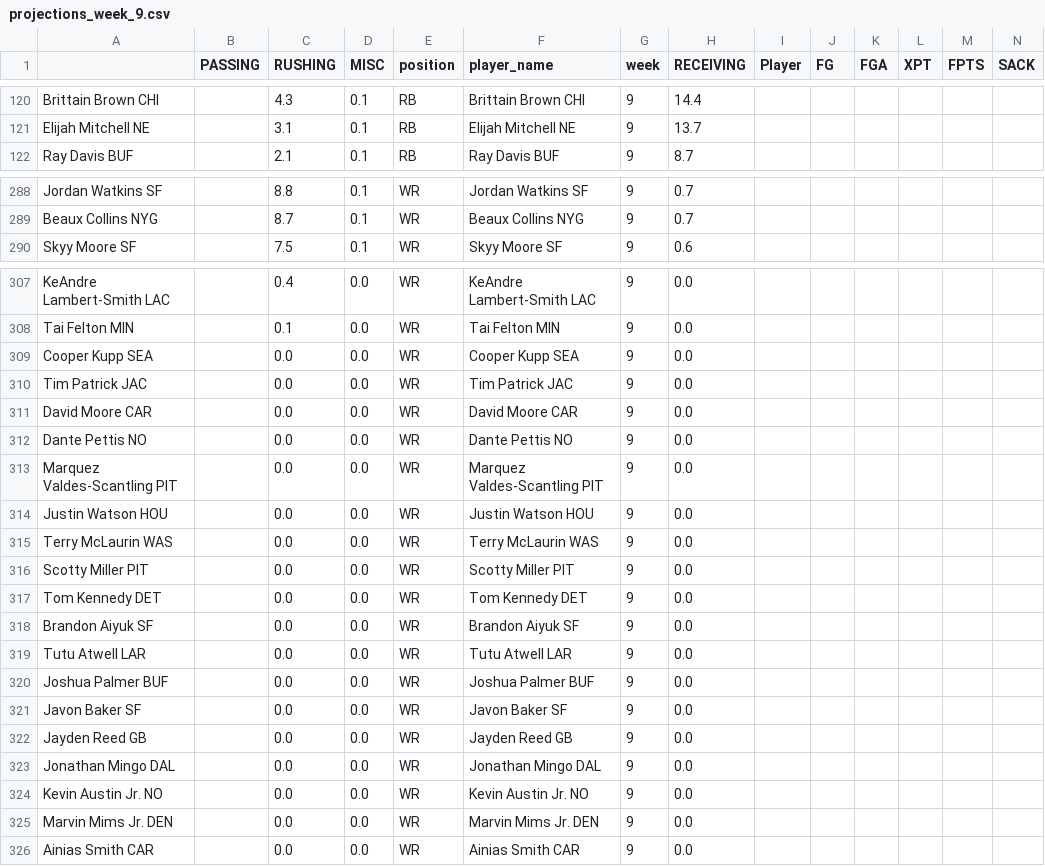
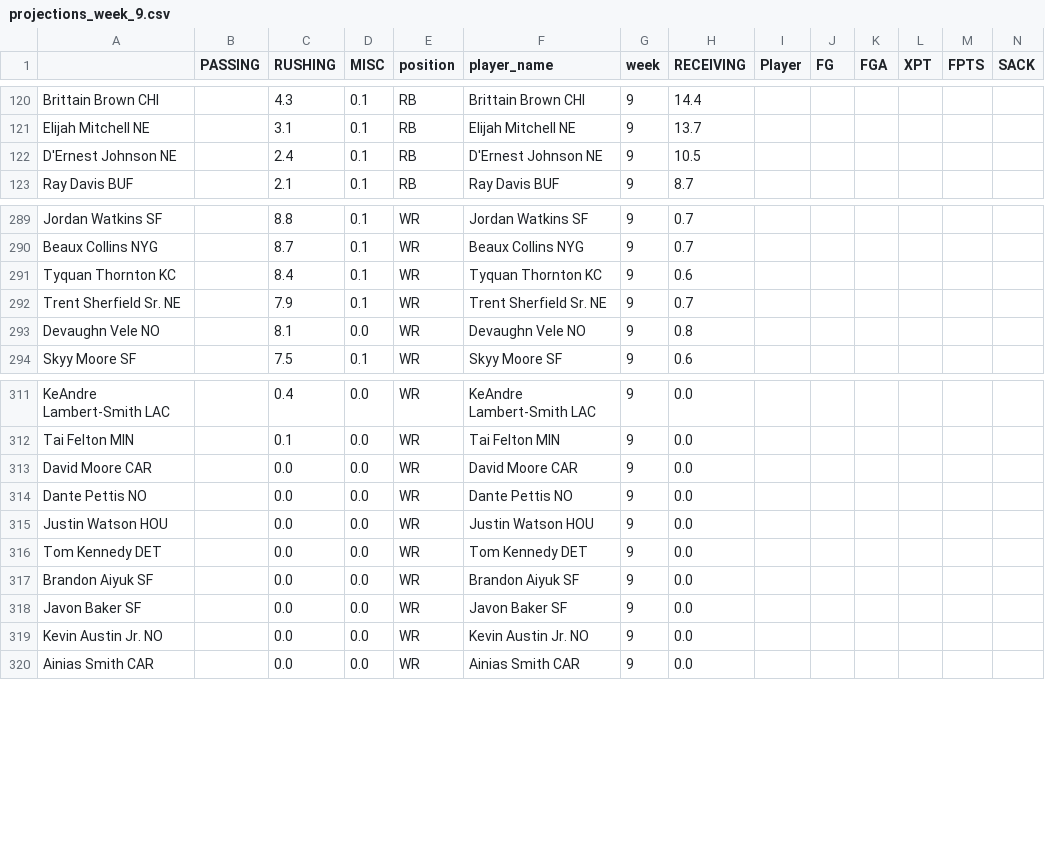
Before and after one commit to msrtliw2/fantasy-lineup-picker, a CSV file: data/projections_week_9.csv, drawn as a sheet; only a part is shown, gaps mark what is left out; removed rows and columns are numbered as before the commit, all else as after; rows hold the shown columns only; the diff covers the shown part only; the diff names each change by its address in the sheet, - before the commit and + after, or states it on an @@ line.

```diff
--- a/data/projections_week_9.csv
+++ b/data/projections_week_9.csv
+row 122: D'Ernest Johnson NE |  | 2.4 | 0.1 | RB | D'Ernest Johnson NE | 9 | 10.5
+row 291: Tyquan Thornton KC |  | 8.4 | 0.1 | WR | Tyquan Thornton KC | 9 | 0.6
+row 292: Trent Sherfield Sr. NE |  | 7.9 | 0.1 | WR | Trent Sherfield Sr. NE | 9 | 0.7
+row 293: Devaughn Vele NO |  | 8.1 | 0.0 | WR | Devaughn Vele NO | 9 | 0.8
-row 309: Cooper Kupp SEA |  | 0.0 | 0.0 | WR | Cooper Kupp SEA | 9 | 0.0
-row 310: Tim Patrick JAC |  | 0.0 | 0.0 | WR | Tim Patrick JAC | 9 | 0.0
-row 313: Marquez Valdes-Scantling PIT |  | 0.0 | 0.0 | WR | Marquez Valdes-Scantling PIT | 9 | 0.0
-row 315: Terry McLaurin WAS |  | 0.0 | 0.0 | WR | Terry McLaurin WAS | 9 | 0.0
-row 316: Scotty Miller PIT |  | 0.0 | 0.0 | WR | Scotty Miller PIT | 9 | 0.0
-row 319: Tutu Atwell LAR |  | 0.0 | 0.0 | WR | Tutu Atwell LAR | 9 | 0.0
-row 320: Joshua Palmer BUF |  | 0.0 | 0.0 | WR | Joshua Palmer BUF | 9 | 0.0
-row 322: Jayden Reed GB |  | 0.0 | 0.0 | WR | Jayden Reed GB | 9 | 0.0
-row 323: Jonathan Mingo DAL |  | 0.0 | 0.0 | WR | Jonathan Mingo DAL | 9 | 0.0
-row 325: Marvin Mims Jr. DEN |  | 0.0 | 0.0 | WR | Marvin Mims Jr. DEN | 9 | 0.0
```
Also changed, not shown: 2 added rows and 11 removed rows elsewhere in this file, data/projections_week_11.csv, data/projections_week_12.csv, 15 other files.
